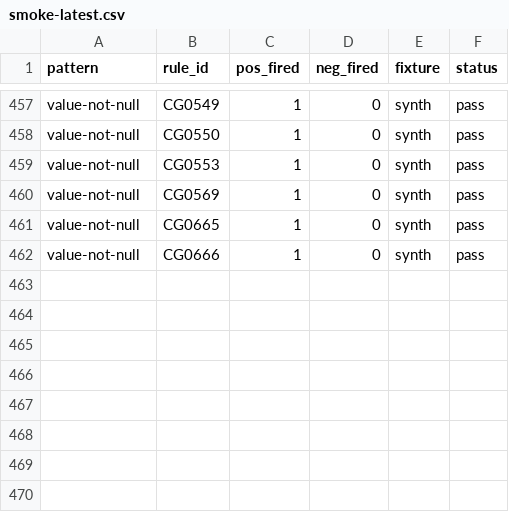
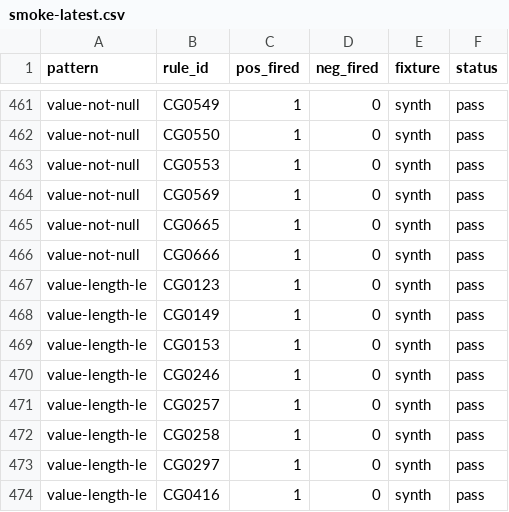
Before and after one commit to vthanik/herald, a CSV file: tools/rule-authoring/smoke-latest.csv, drawn as a sheet; only a part is shown, gaps mark what is left out; the diff covers the shown part only; the diff names each change by its address in the sheet, - before the commit and + after, or states it on an @@ line.

```diff
--- a/tools/rule-authoring/smoke-latest.csv
+++ b/tools/rule-authoring/smoke-latest.csv
+row 467: value-length-le | CG0123 | 1 | 0 | synth | pass
+row 468: value-length-le | CG0149 | 1 | 0 | synth | pass
+row 469: value-length-le | CG0153 | 1 | 0 | synth | pass
+row 470: value-length-le | CG0246 | 1 | 0 | synth | pass
+row 471: value-length-le | CG0257 | 1 | 0 | synth | pass
+row 472: value-length-le | CG0258 | 1 | 0 | synth | pass
+row 473: value-length-le | CG0297 | 1 | 0 | synth | pass
+row 474: value-length-le | CG0416 | 1 | 0 | synth | pass
```
Also changed, not shown: 4 added rows, 39 moved rows and 16 edited cells elsewhere in this file, tools/rule-authoring/progress.csv, 19 other files.
